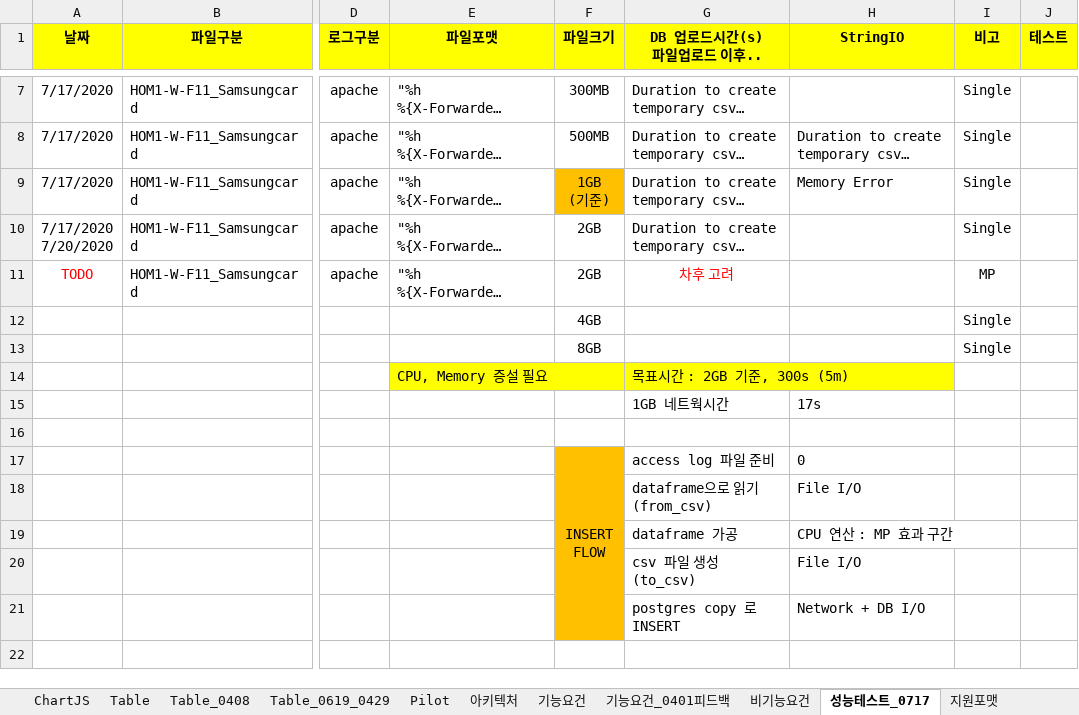
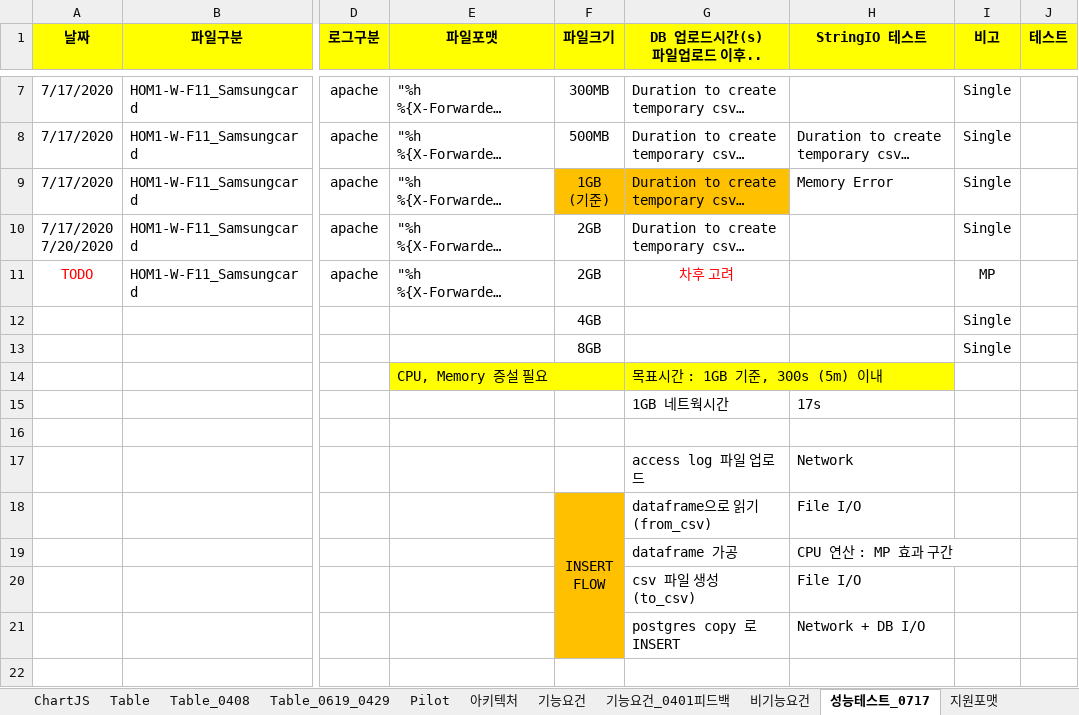
Before and after one commit to kimyd79/elao_codex, an Excel workbook: 2020_LogAnalyzer_Leeheesuk.xlsx, sheet 성능테스트_0717, drawn as a sheet; only a part is shown, gaps mark what is left out; long unchanged cells end in …; values as stored, in another font and other column widths than the file's, no borders; charts and pictures not drawn; removed rows and columns are numbered as before the commit, all else as after; rows hold the shown columns only; ↵ is a line break in a cell; the diff covers the shown part only; the diff names each change by its address in the sheet, - before the commit and + after, or states it on an @@ line.

```diff
--- a/2020_LogAnalyzer_Leeheesuk.xlsx (sheet 성능테스트_0717)
+++ b/2020_LogAnalyzer_Leeheesuk.xlsx (sheet 성능테스트_0717)
-H1: StringIO
+H1: StringIO 테스트
-G9 fill: none
+G9 fill: #FFC000
-G14 (DB 업로드시간(s) 파일업로드 이후..): 목표시간 : 2GB 기준, 300s (5m)
+G14 (DB 업로드시간(s) 파일업로드 이후..): 목표시간 : 1GB 기준, 300s (5m) 이내
-row 17:  |  |  |  | INSERT ↵ FLOW | access log 파일 준비 | 0
+row 17:  |  |  |  |  | access log 파일 업로드 | Network
-F18 (파일크기): (empty)
+F18 (파일크기): INSERT ↵ FLOW
+F18:F21 merged
```
Also changed, not shown: 14 removed rows and 33 edited cells elsewhere in this sheet, sheet UI_Initialization, sheet 기능요건, charts or pictures, 5 other files.
